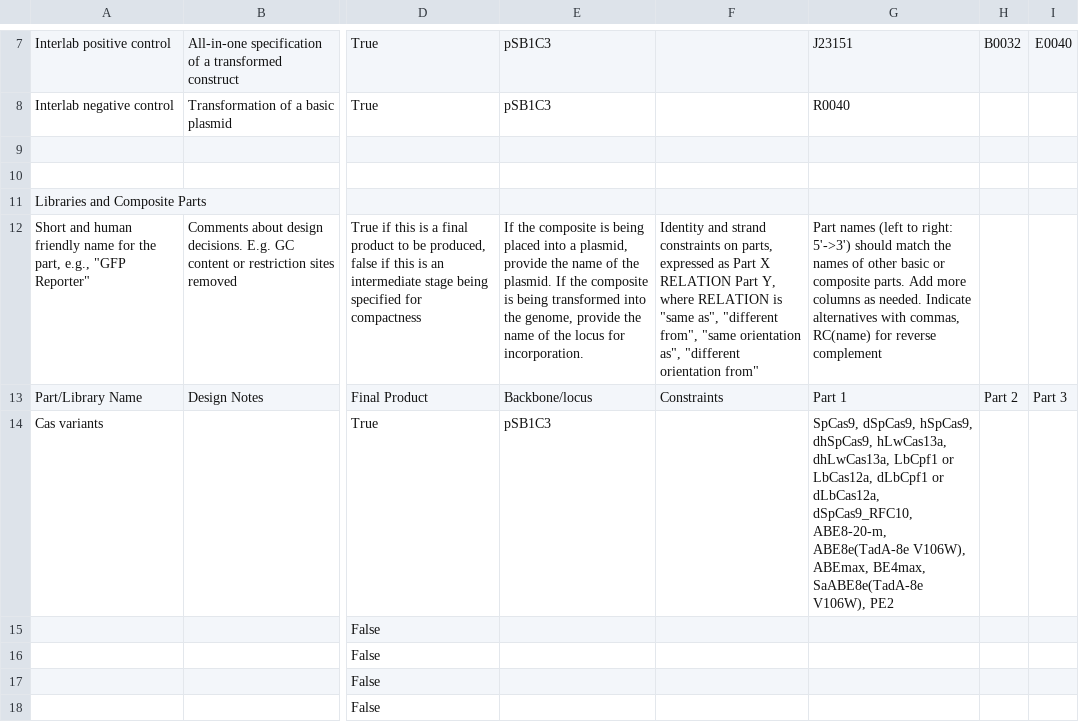
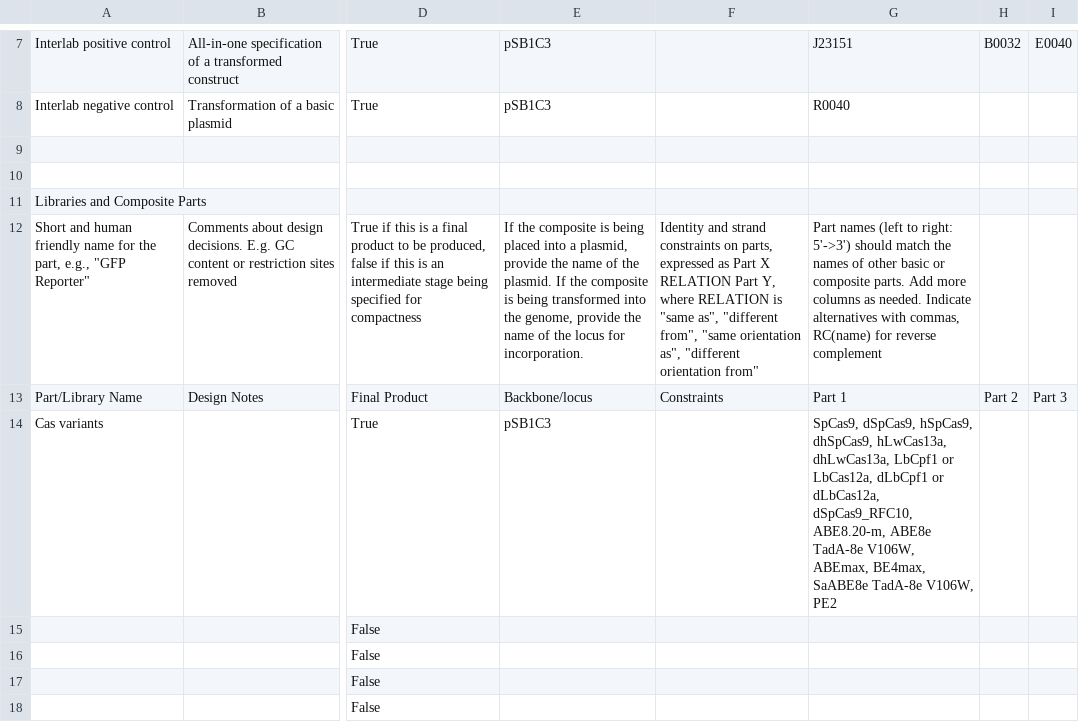
Before and after one commit to iGEM-Engineering/iGEM-distribution, a CSV file: CRISPR-Cas/views/Libraries and Composites.csv, drawn as a sheet; only a part is shown, gaps mark what is left out; the diff names each change by its address in the sheet, - before the commit and + after, or states it on an @@ line.

```diff
--- a/CRISPR-Cas/views/Libraries and Composites.csv
+++ b/CRISPR-Cas/views/Libraries and Composites.csv
-G14: …dLbCas12a, dSpCas9_RFC10, ABE8-20-m, ABE8e(TadA-8e V106W), ABEmax, BE4max, SaABE8e(TadA-8e V106W), PE2
+G14: …dLbCas12a, dSpCas9_RFC10, ABE8.20-m, ABE8e TadA-8e V106W, ABEmax, BE4max, SaABE8e TadA-8e V106W, PE2
```
Also changed, not shown: CRISPR-Cas/views/Parts and Devices.csv, 1 other file.
